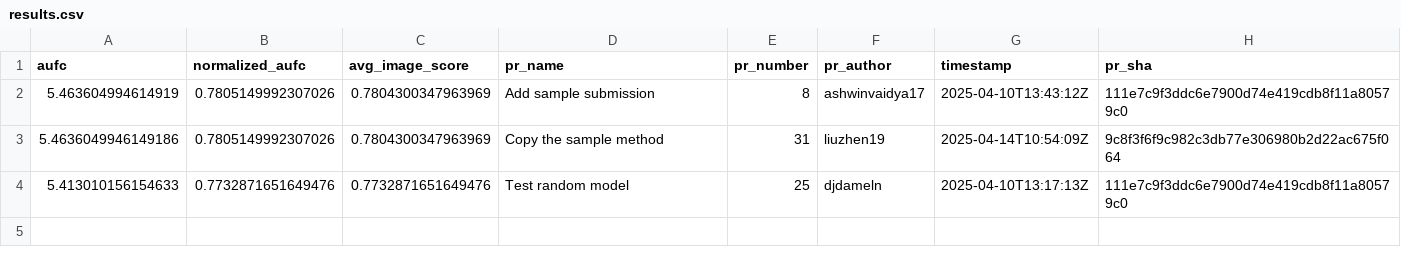
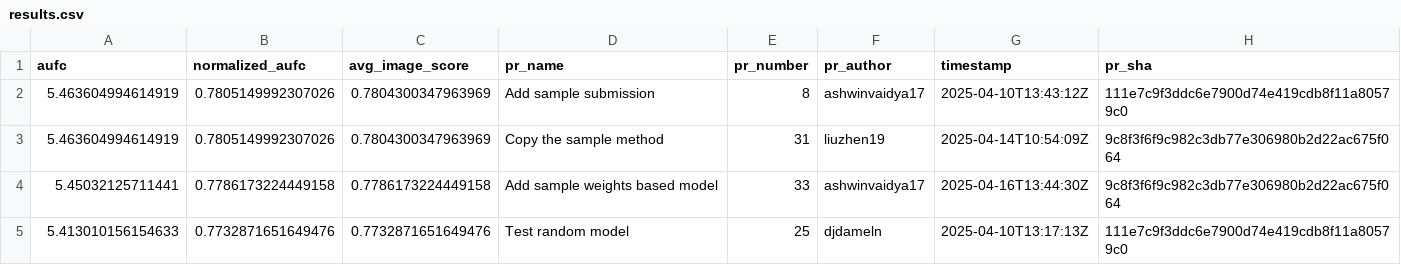
Before and after one commit to cvpr-vand/challenge, a CSV file: results.csv, drawn as a sheet.

```diff
--- a/results.csv
+++ b/results.csv
@@ -2,3 +2,4 @@ aufc,normalized_aufc,avg_image_score,pr_name,pr_number,pr_author,timestamp,pr_sh
 5.463604994614919,0.7805149992307026,0.7804300347963969,Add sample submission,8,ashwinvaidya17,2025-04-10T13:43:12Z,111e7c9f3ddc6e7900d74e419cdb8f11a80579c0
-5.4636049946149186,0.7805149992307026,0.7804300347963969,Copy the sample method,31,liuzhen19,2025-04-14T10:54:09Z,9c8f3f6f9c982c3db77e306980b2d22ac675f064
+5.463604994614919,0.7805149992307026,0.7804300347963969,Copy the sample method,31,liuzhen19,2025-04-14T10:54:09Z,9c8f3f6f9c982c3db77e306980b2d22ac675f064
+5.45032125711441,0.7786173224449158,0.7786173224449158,Add sample weights based model,33,ashwinvaidya17,2025-04-16T13:44:30Z,9c8f3f6f9c982c3db77e306980b2d22ac675f064
 5.413010156154633,0.7732871651649476,0.7732871651649476,Test random model,25,djdameln,2025-04-10T13:17:13Z,111e7c9f3ddc6e7900d74e419cdb8f11a80579c0
```
